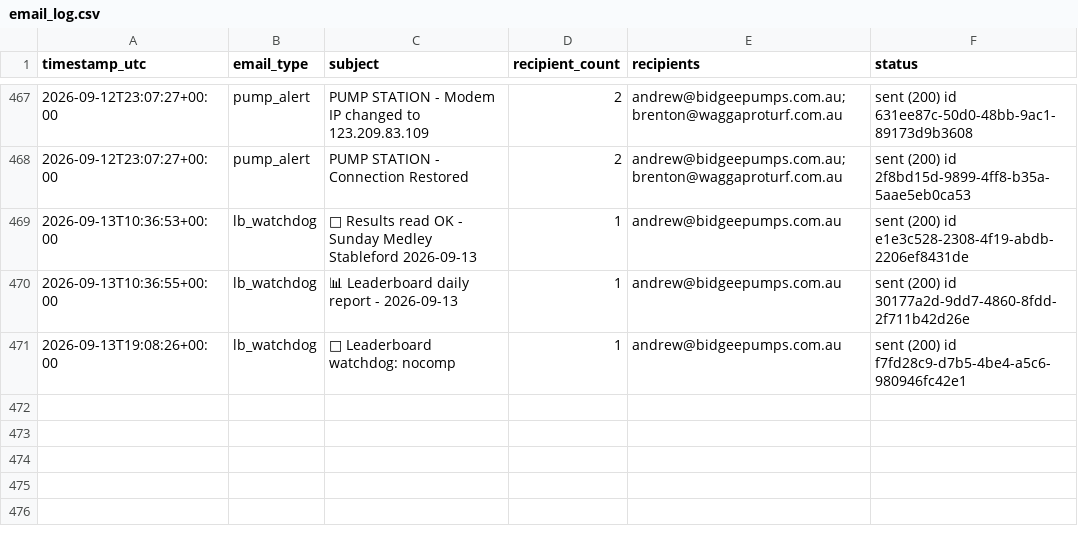
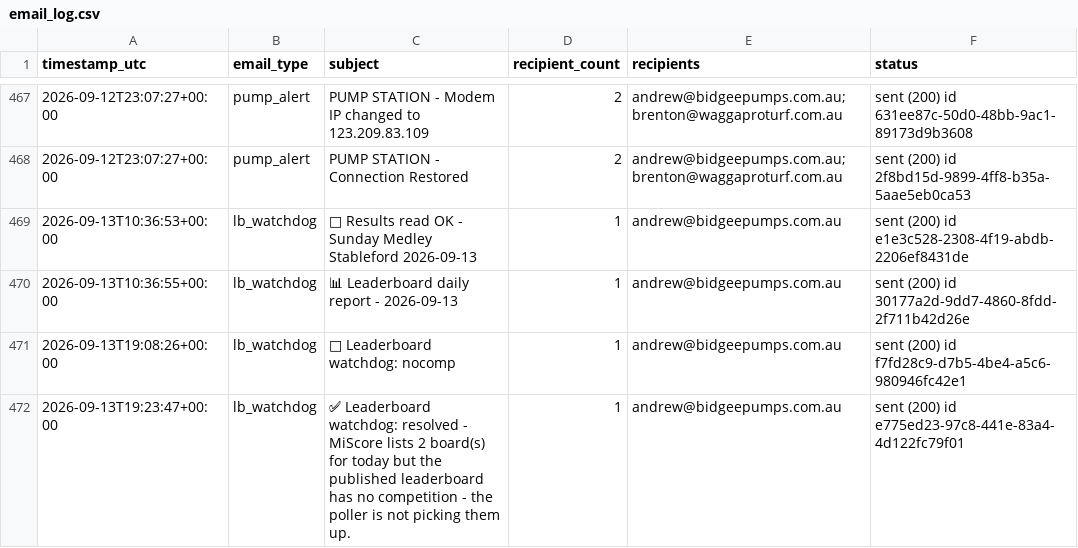
Before and after one commit to Bidgee182/wwcc-weather-page, a CSV file: data/email_log.csv, drawn as a sheet; only a part is shown, gaps mark what is left out.

Commit message:
Leaderboard watchdog 2026-09-13T19:23:48Z

```diff
--- a/data/email_log.csv
+++ b/data/email_log.csv
@@ -473 +473,2 @@ timestamp_utc,email_type,subject,recipient_count,recipients,status
 2026-09-13T19:08:26+00:00,lb_watchdog,🔴 Leaderboard watchdog: nocomp,1,andrew@bidgeepumps.com.au,sent (200) id f7fd28c9-d7b5-4be4-a5c6-980946fc42e1
+2026-09-13T19:23:47+00:00,lb_watchdog,✅ Leaderboard watchdog: resolved - MiScore lists 2 board(s) for today but the published leaderboard has no competition - the poller is not picking them up.,1,andrew@bidgeepumps.com.au,sent (200) id e775ed23-97c8-441e-83a4-4d122fc79f01
```
Also changed, not shown: 2 other files.
